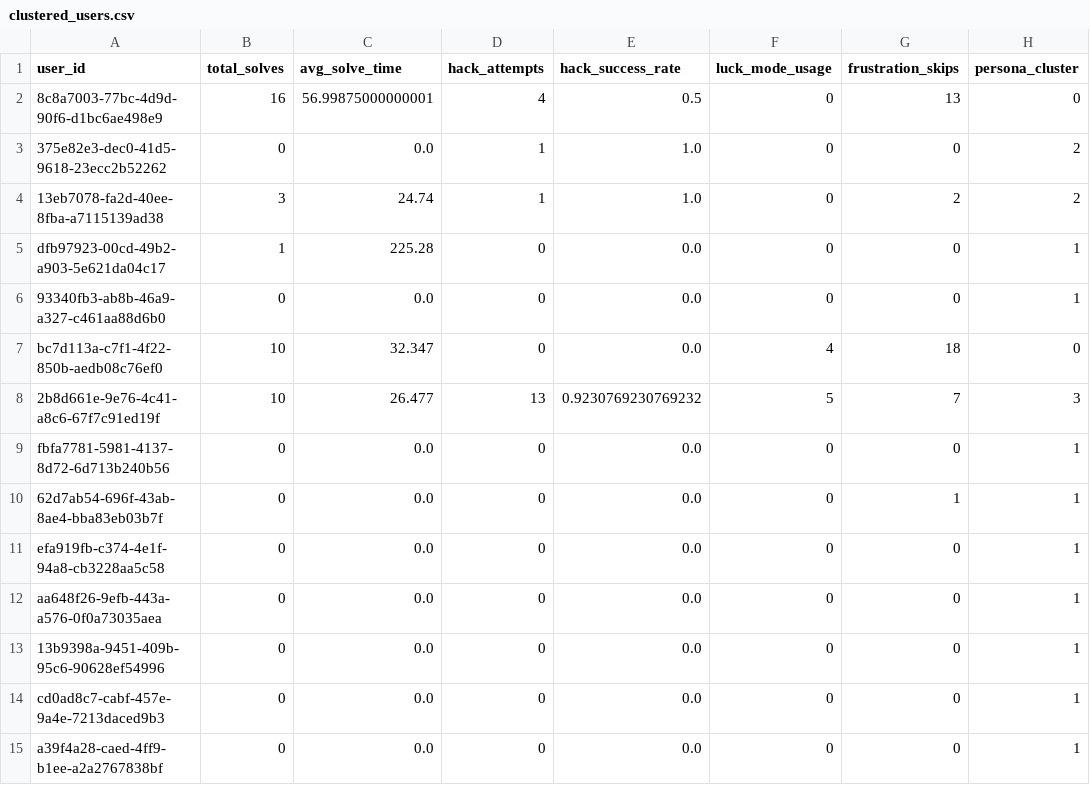
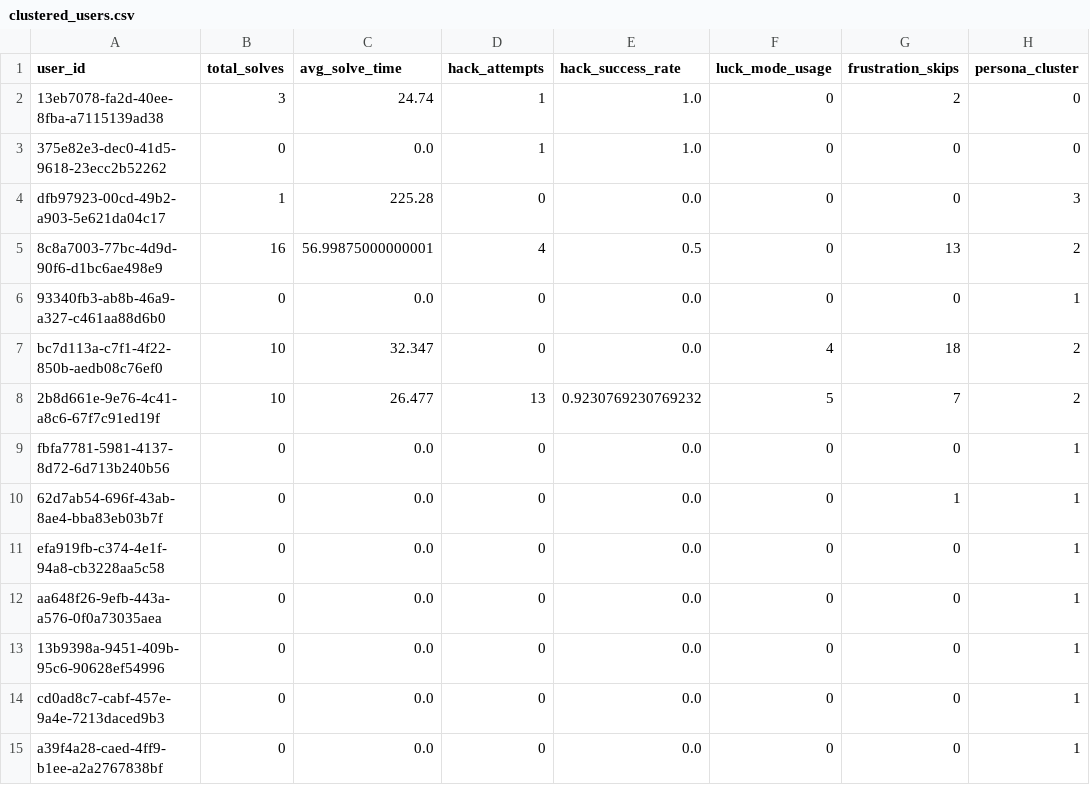
Before and after one commit to TheMadMax-8/Geek-Ludo-War, a CSV file: ml/clustered_users.csv, drawn as a sheet.

```diff
--- a/ml/clustered_users.csv
+++ b/ml/clustered_users.csv
@@ -1,9 +1,9 @@
 user_id,total_solves,avg_solve_time,hack_attempts,hack_success_rate,luck_mode_usage,frustration_skips,persona_cluster
-8c8a7003-77bc-4d9d-90f6-d1bc6ae498e9,16,56.99875000000001,4,0.5,0,13,0
-375e82e3-dec0-41d5-9618-23ecc2b52262,0,0.0,1,1.0,0,0,2
-13eb7078-fa2d-40ee-8fba-a7115139ad38,3,24.74,1,1.0,0,2,2
-dfb97923-00cd-49b2-a903-5e621da04c17,1,225.28,0,0.0,0,0,1
+13eb7078-fa2d-40ee-8fba-a7115139ad38,3,24.74,1,1.0,0,2,0
+375e82e3-dec0-41d5-9618-23ecc2b52262,0,0.0,1,1.0,0,0,0
+dfb97923-00cd-49b2-a903-5e621da04c17,1,225.28,0,0.0,0,0,3
+8c8a7003-77bc-4d9d-90f6-d1bc6ae498e9,16,56.99875000000001,4,0.5,0,13,2
 93340fb3-ab8b-46a9-a327-c461aa88d6b0,0,0.0,0,0.0,0,0,1
-bc7d113a-c7f1-4f22-850b-aedb08c76ef0,10,32.347,0,0.0,4,18,0
-2b8d661e-9e76-4c41-a8c6-67f7c91ed19f,10,26.477,13,0.9230769230769232,5,7,3
+bc7d113a-c7f1-4f22-850b-aedb08c76ef0,10,32.347,0,0.0,4,18,2
+2b8d661e-9e76-4c41-a8c6-67f7c91ed19f,10,26.477,13,0.9230769230769232,5,7,2
 fbfa7781-5981-4137-8d72-6d713b240b56,0,0.0,0,0.0,0,0,1
```
Also changed, not shown: 5 other files.
